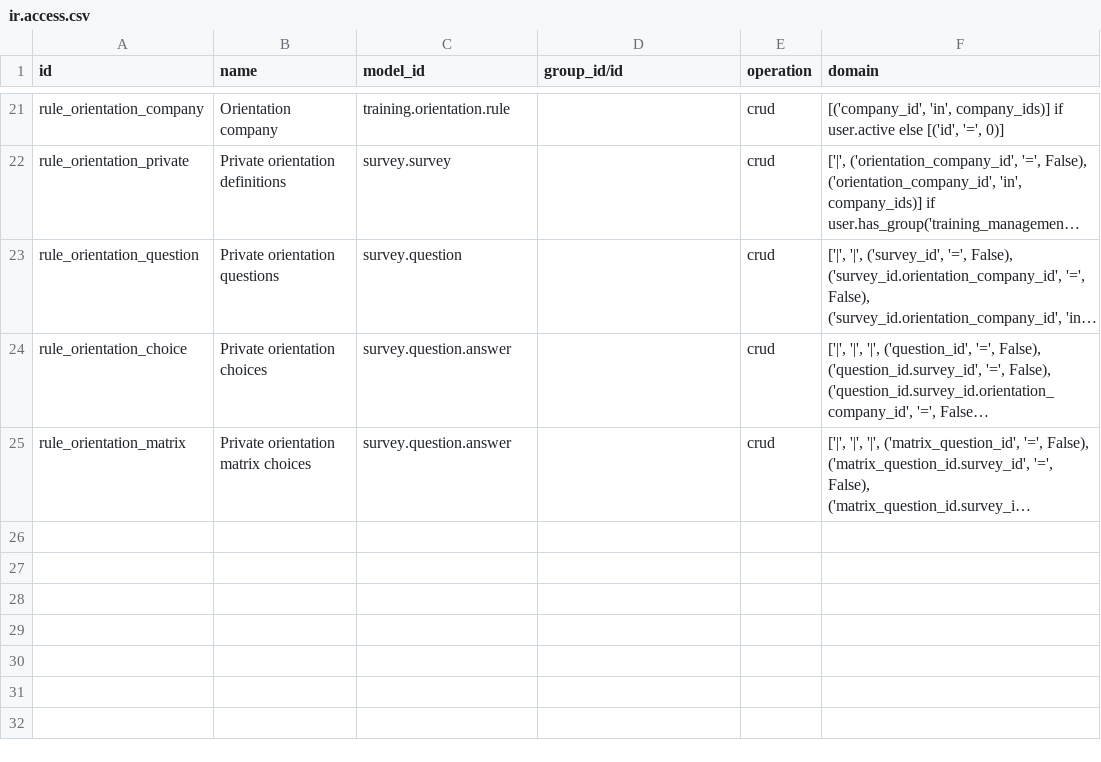
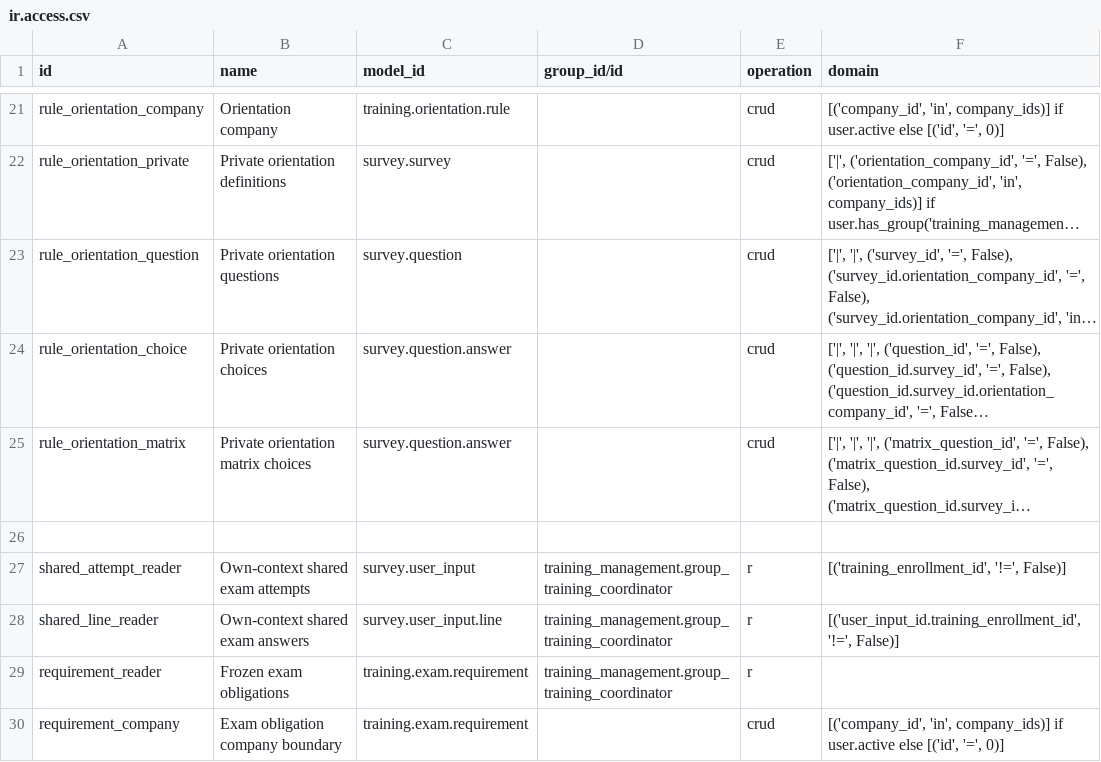
Before and after one commit to Progideo/training_management, a CSV file: addons/training_management_survey/security/ir.access.csv, drawn as a sheet; only a part is shown, gaps mark what is left out; long unchanged cells end in …; the diff names each change by its address in the sheet, - before the commit and + after, or states it on an @@ line.

Commit message:
feat(j2): bind shared exams to offers and freeze context obligations

```diff
--- a/addons/training_management_survey/security/ir.access.csv
+++ b/addons/training_management_survey/security/ir.access.csv
+row 26: (empty)
+row 27: shared_attempt_reader | Own-context shared exam attempts | survey.user_input | training_management.group_training_coordinator | r | [('training_enrollment_id', '!=', False)]
+row 28: shared_line_reader | Own-context shared exam answers | survey.user_input.line | training_management.group_training_coordinator | r | [('user_input_id.training_enrollment_id', '!=', False)]
+row 29: requirement_reader | Frozen exam obligations | training.exam.requirement | training_management.group_training_coordinator | r
+row 30: requirement_company | Exam obligation company boundary | training.exam.requirement |  | crud | [('company_id', 'in', company_ids)] if user.active else [('id', '=', 0)]
```
Also changed, not shown: addons/training_mock_exam/security/ir.access.csv, 24 other files.
